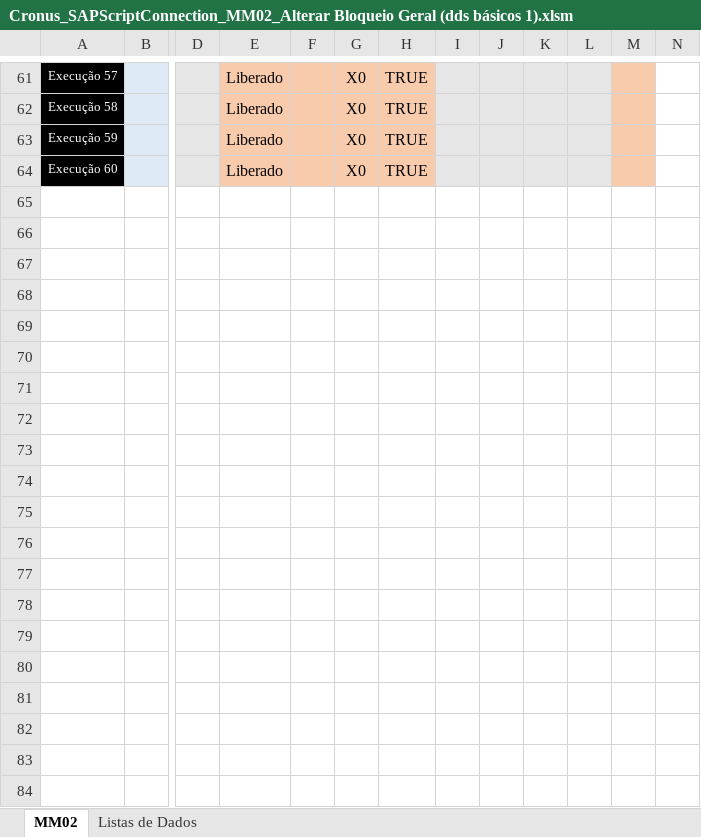
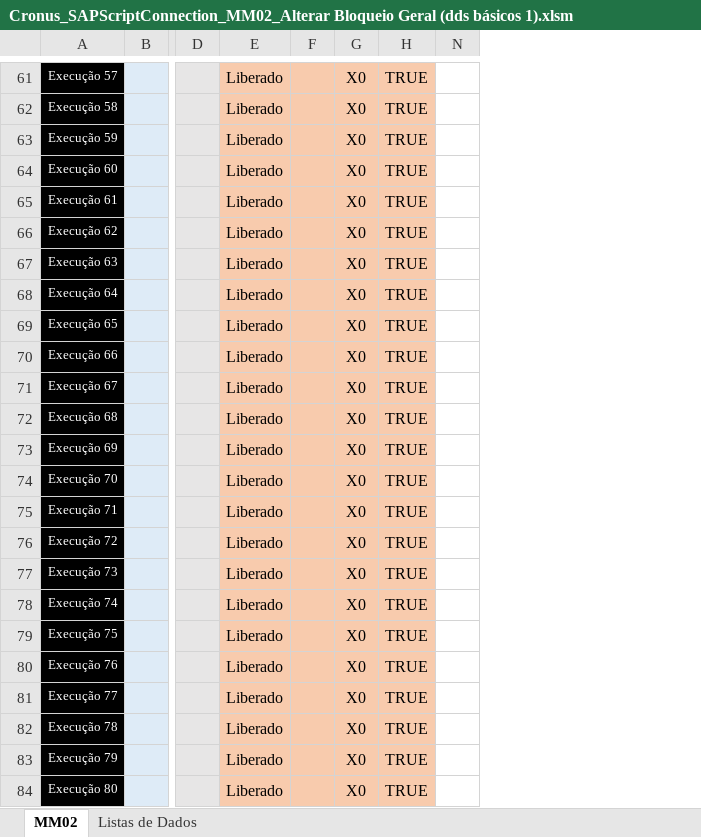
Before and after one commit to BoffArthur/22.-Cronus, an Excel workbook: Excel/Workbooks/SAP Script Connection/Not Applied/Cronus_SAPScriptConnection_MM02_Alterar Bloqueio Geral (dds básicos 1).xlsm, sheet MM02, drawn as a sheet; only a part is shown, gaps mark what is left out; values as stored, in another font and other column widths than the file's, no borders; charts and pictures and conditional formats not drawn; removed rows and columns are numbered as before the commit, all else as after; rows hold the shown columns only; the diff covers the shown part only; the diff names each change by its address in the sheet, - before the commit and + after, or states it on an @@ line.

```diff
--- a/Excel/Workbooks/SAP Script Connection/Not Applied/Cronus_SAPScriptConnection_MM02_Alterar Bloqueio Geral (dds básicos 1).xlsm (sheet MM02)
+++ b/Excel/Workbooks/SAP Script Connection/Not Applied/Cronus_SAPScriptConnection_MM02_Alterar Bloqueio Geral (dds básicos 1).xlsm (sheet MM02)
@@ column I hidden, empty @@
@@ column J hidden, empty @@
@@ column K hidden, empty @@
@@ column L hidden, empty @@
@@ column M hidden, empty @@
+row 65: Execução 61 |  |  | Liberado |  | X0 | TRUE
+row 66: Execução 62 |  |  | Liberado |  | X0 | TRUE
+row 67: Execução 63 |  |  | Liberado |  | X0 | TRUE
+row 68: Execução 64 |  |  | Liberado |  | X0 | TRUE
+row 69: Execução 65 |  |  | Liberado |  | X0 | TRUE
+row 70: Execução 66 |  |  | Liberado |  | X0 | TRUE
+row 71: Execução 67 |  |  | Liberado |  | X0 | TRUE
+row 72: Execução 68 |  |  | Liberado |  | X0 | TRUE
+row 73: Execução 69 |  |  | Liberado |  | X0 | TRUE
+row 74: Execução 70 |  |  | Liberado |  | X0 | TRUE
+row 75: Execução 71 |  |  | Liberado |  | X0 | TRUE
+row 76: Execução 72 |  |  | Liberado |  | X0 | TRUE
+row 77: Execução 73 |  |  | Liberado |  | X0 | TRUE
+row 78: Execução 74 |  |  | Liberado |  | X0 | TRUE
+row 79: Execução 75 |  |  | Liberado |  | X0 | TRUE
+row 80: Execução 76 |  |  | Liberado |  | X0 | TRUE
+row 81: Execução 77 |  |  | Liberado |  | X0 | TRUE
+row 82: Execução 78 |  |  | Liberado |  | X0 | TRUE
+row 83: Execução 79 |  |  | Liberado |  | X0 | TRUE
+row 84: Execução 80 |  |  | Liberado |  | X0 | TRUE
```
Also changed, not shown: 88 added rows elsewhere in this sheet, hidden cells, Excel/Workbooks/SAP Cadastros de Produtos/Cronus_Padrão Liberação de Cadastros.xlsm, Excel/Workbooks/SAP Script Connection/Cronus_SAPScriptConnection_ZM01_Criar material AO.xlsm, 13 other files.
